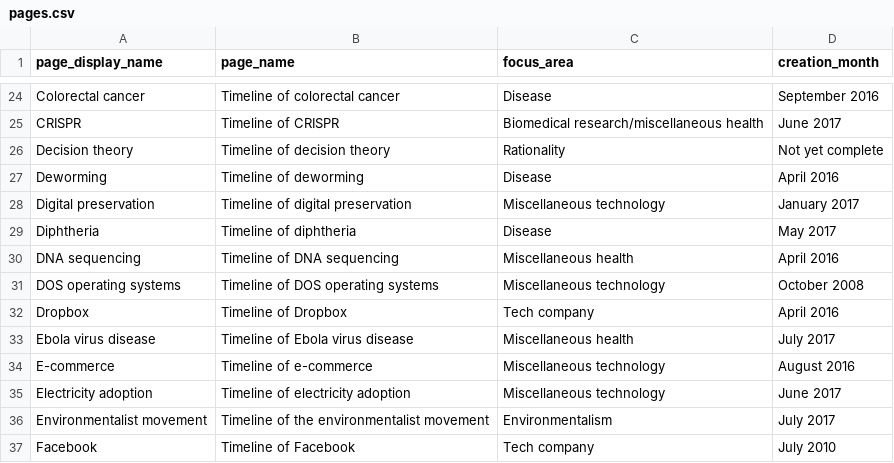
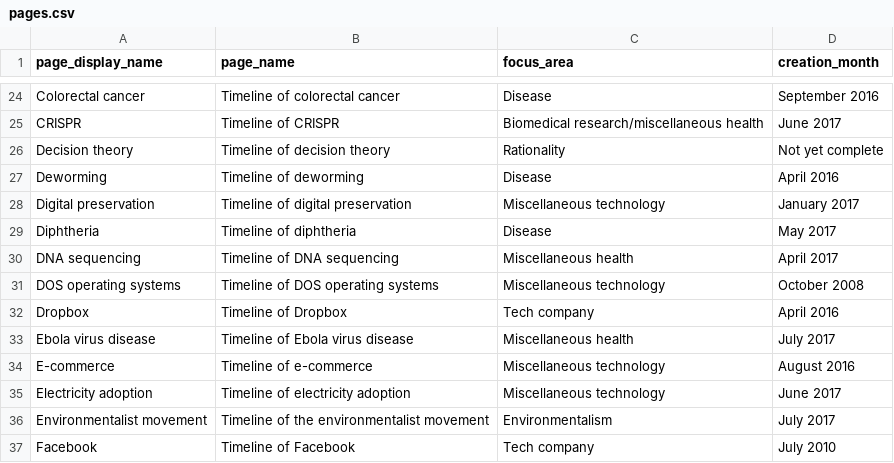
Before and after one commit to riceissa/timelines-wiki-main-page-table, a CSV file: pages.csv, drawn as a sheet; only a part is shown, gaps mark what is left out.

Commit message:
2017, not 2016

```diff
--- a/pages.csv
+++ b/pages.csv
@@ -29,3 +29,3 @@ Digital preservation,Timeline of digital preservation,Miscellaneous technology,J
 Diphtheria,Timeline of diphtheria,Disease,May 2017
-DNA sequencing,Timeline of DNA sequencing,Miscellaneous health,April 2016
+DNA sequencing,Timeline of DNA sequencing,Miscellaneous health,April 2017
 DOS operating systems,Timeline of DOS operating systems,Miscellaneous technology,October 2008
```
